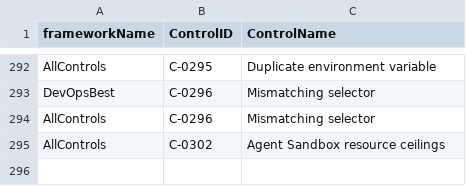
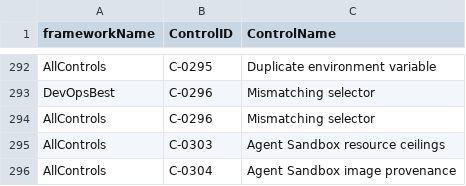
Before and after one commit to kubescape/regolibrary, a CSV file: FWName_CID_CName.csv, drawn as a sheet; only a part is shown, gaps mark what is left out.

```diff
--- a/FWName_CID_CName.csv
+++ b/FWName_CID_CName.csv
@@ -294,2 +294,3 @@ DevOpsBest,C-0296,Mismatching selector
 AllControls,C-0296,Mismatching selector
-AllControls,C-0302,Agent Sandbox resource ceilings
+AllControls,C-0303,Agent Sandbox resource ceilings
+AllControls,C-0304,Agent Sandbox image provenance
```
Also changed, not shown: ControlID_RuleName.csv.
